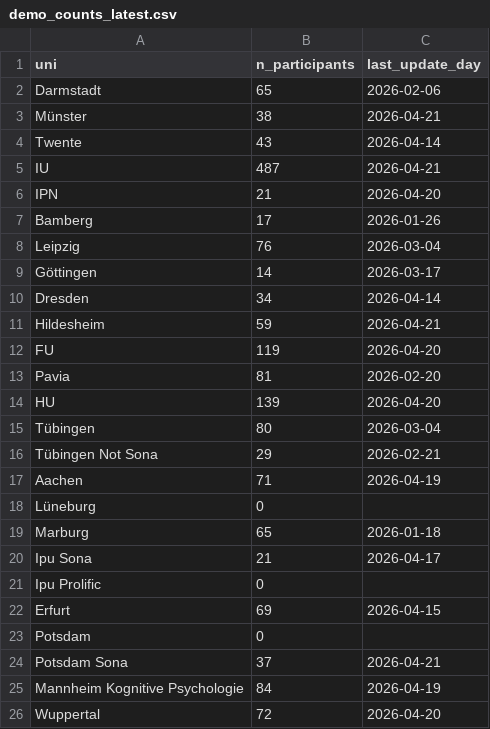
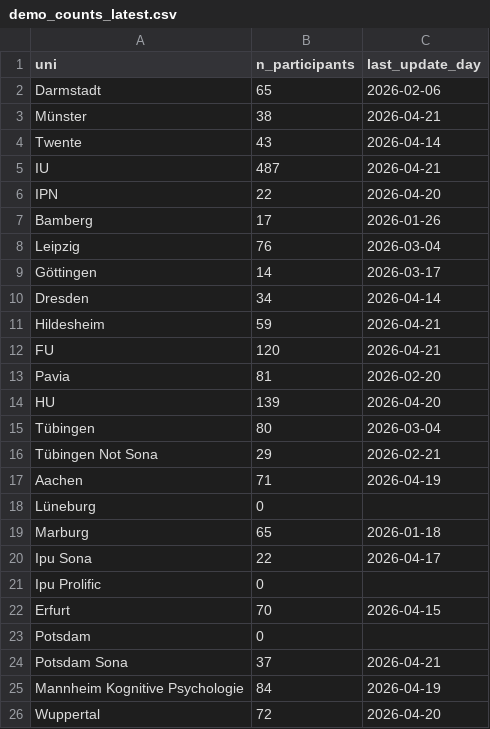
Before and after one commit to schiekiera/German_Lexicon_Multilab_Monitoring, a CSV file: demo_counts_latest.csv, drawn as a sheet; only a part is shown.

```diff
--- a/demo_counts_latest.csv
+++ b/demo_counts_latest.csv
@@ -5,3 +5,3 @@ Twente,43,2026-04-14
 IU,487,2026-04-21
-IPN,21,2026-04-20
+IPN,22,2026-04-20
 Bamberg,17,2026-01-26
@@ -11,3 +11,3 @@ Dresden,34,2026-04-14
 Hildesheim,59,2026-04-21
-FU,119,2026-04-20
+FU,120,2026-04-21
 Pavia,81,2026-02-20
@@ -19,5 +19,5 @@ Lüneburg,0,
 Marburg,65,2026-01-18
-Ipu Sona,21,2026-04-17
+Ipu Sona,22,2026-04-17
 Ipu Prolific,0,
-Erfurt,69,2026-04-15
+Erfurt,70,2026-04-15
 Potsdam,0,
```
Also changed, not shown: demo_counts_history.csv, 5 other files.
